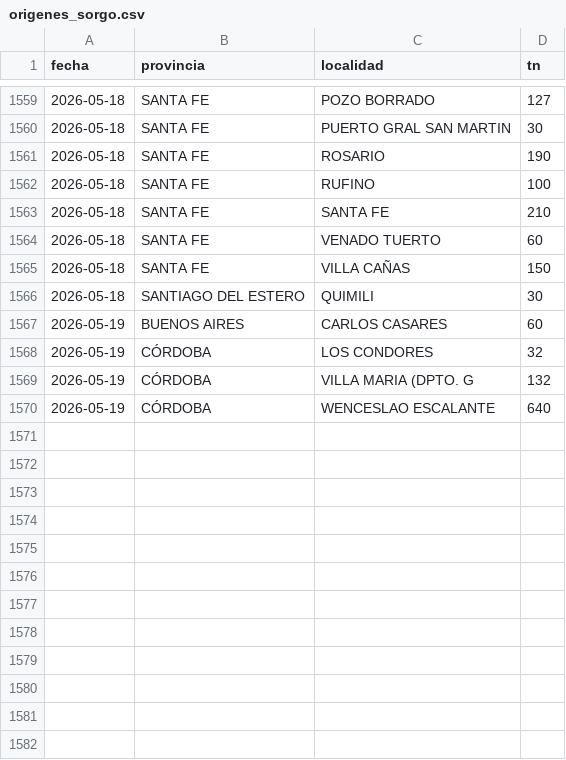
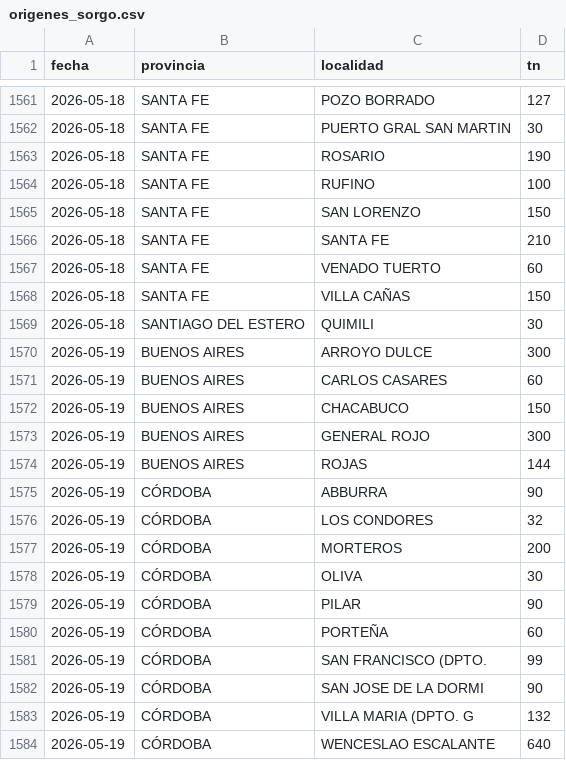
Before and after one commit to alfonsoancarola/app-all, a CSV file: fs_maiz/data/origenes_sorgo.csv, drawn as a sheet; only a part is shown, gaps mark what is left out; the diff covers the shown part only.

Commit message:
data: actualización automática 2026-05-20_10:56

```diff
--- a/fs_maiz/data/origenes_sorgo.csv
+++ b/fs_maiz/data/origenes_sorgo.csv
@@ -1562,2 +1564,3 @@ fecha,provincia,localidad,tn
 2026-05-18,SANTA FE,RUFINO,100
+2026-05-18,SANTA FE,SAN LORENZO,150
 2026-05-18,SANTA FE,SANTA FE,210
@@ -1566,4 +1569,15 @@ fecha,provincia,localidad,tn
 2026-05-18,SANTIAGO DEL ESTERO,QUIMILI,30
+2026-05-19,BUENOS AIRES,ARROYO DULCE,300
 2026-05-19,BUENOS AIRES,CARLOS CASARES,60
+2026-05-19,BUENOS AIRES,CHACABUCO,150
+2026-05-19,BUENOS AIRES,GENERAL ROJO,300
+2026-05-19,BUENOS AIRES,ROJAS,144
+2026-05-19,CÓRDOBA,ABBURRA,90
 2026-05-19,CÓRDOBA,LOS CONDORES,32
+2026-05-19,CÓRDOBA,MORTEROS,200
+2026-05-19,CÓRDOBA,OLIVA,30
+2026-05-19,CÓRDOBA,PILAR,90
+2026-05-19,CÓRDOBA,PORTEÑA,60
+2026-05-19,CÓRDOBA,SAN FRANCISCO (DPTO.,99
+2026-05-19,CÓRDOBA,SAN JOSE DE LA DORMI,90
 2026-05-19,CÓRDOBA,VILLA MARIA (DPTO. G,132
```
Also changed, not shown: 15 added rows and 2 edited cells elsewhere in this file, fs_maiz/data/matriz_fs.csv, fs_maiz/data/matriz_maiz.csv, 27 other files.
